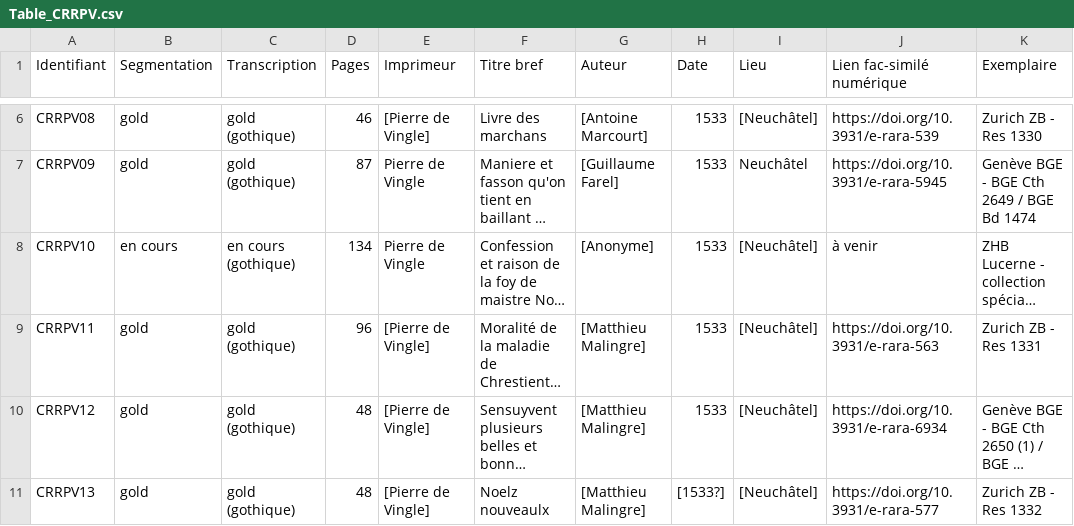
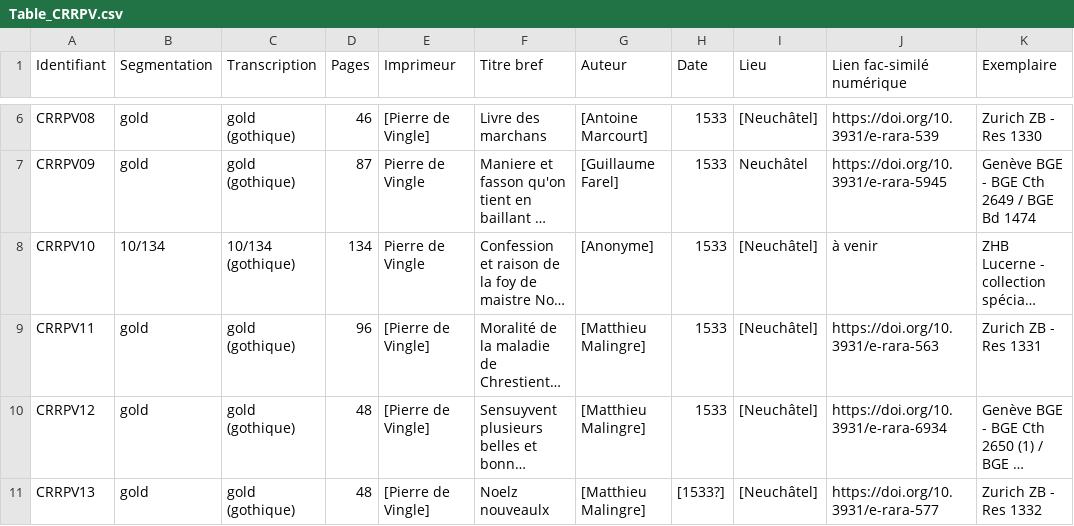
Before and after one commit to SETAFDH/HTR-SETAF-Pierre-de-Vingle, a CSV file: Table_CRRPV.csv, drawn as a sheet; only a part is shown, gaps mark what is left out; long unchanged cells end in …; the diff names each change by its address in the sheet, - before the commit and + after, or states it on an @@ line.

Commit message:
Update Table_CRRPV.csv

```diff
--- a/Table_CRRPV.csv
+++ b/Table_CRRPV.csv
-B8 (Segmentation): en cours
+B8 (Segmentation): 10/134
-C8 (Transcription): en cours (gothique)
+C8 (Transcription): 10/134 (gothique)
```
